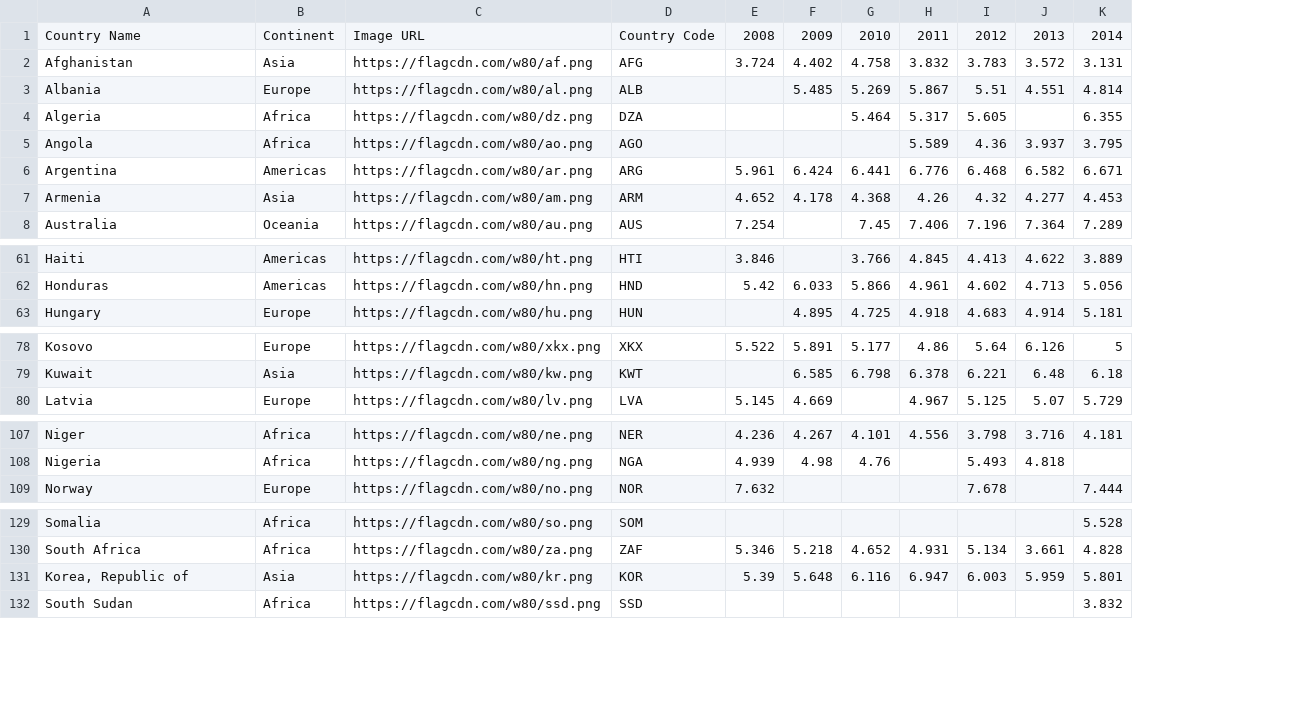
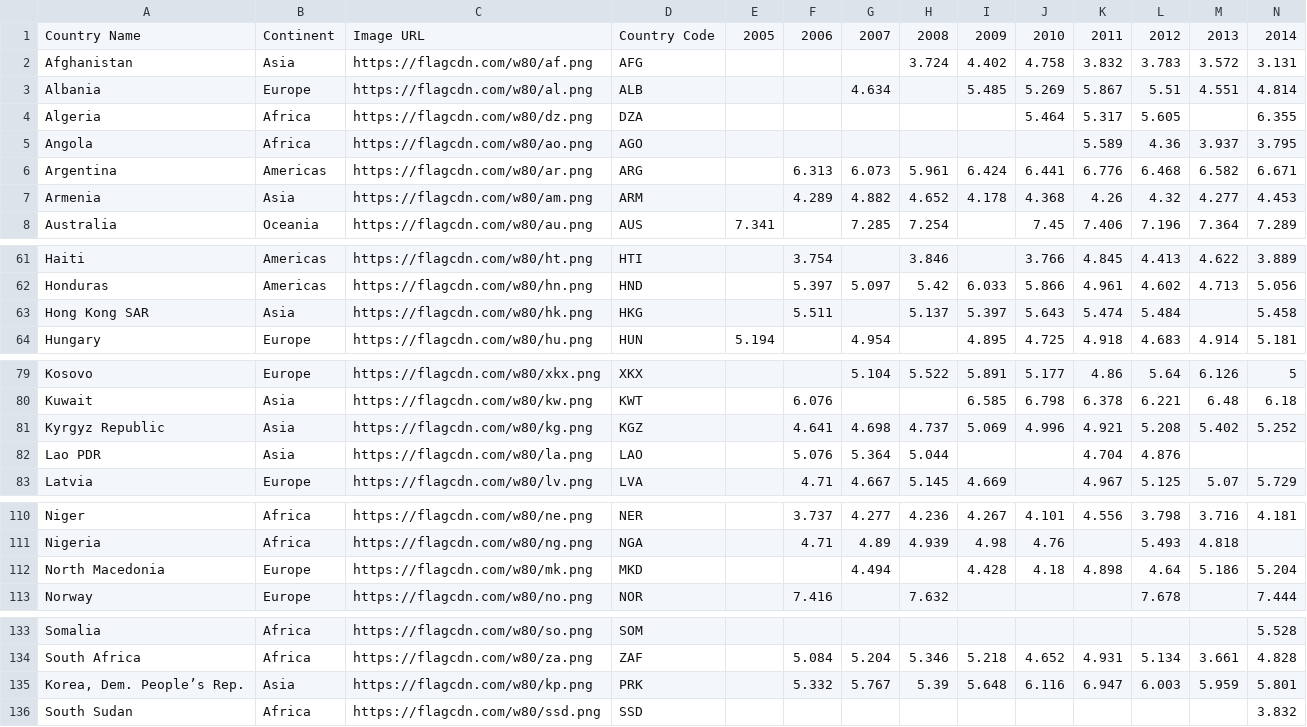
Before and after one commit to ChuEating1005/VizGDP, a CSV file: public/data/gnhdata.csv, drawn as a sheet; only a part is shown, gaps mark what is left out; addresses are those after the commit; rows hold the shown columns only; the diff names each change by its address in the sheet, - before the commit and + after, or states it on an @@ line.

Commit message:
update gnh data

```diff
--- a/public/data/gnhdata.csv
+++ b/public/data/gnhdata.csv
+column E, rows 1-8: 2005 |  |  |  |  |  |  | 7.341; row 64: 5.194
+column F, rows 1-7: 2006 |  |  |  |  | 6.313 | 4.289; rows 61-62: 3.754 | 5.397; row 80: 6.076; row 83: 4.71; rows 110-111: 3.737 | 4.71; row 113: 7.416; rows 134-135: 5.084 | 5.332
+column G, rows 1-8: 2007 |  | 4.634 |  |  | 6.073 | 4.882 | 7.285; row 62: 5.097; row 64: 4.954; row 79: 5.104; row 83: 4.667; rows 110-111: 4.277 | 4.89; rows 134-135: 5.204 | 5.767
+row 63: Hong Kong SAR | Asia | https://flagcdn.com/w80/hk.png | HKG |  | 5.511 |  | 5.137 | 5.397 | 5.643 | 5.474 | 5.484 |  | 5.458
+row 81: Kyrgyz Republic | Asia | https://flagcdn.com/w80/kg.png | KGZ |  | 4.641 | 4.698 | 4.737 | 5.069 | 4.996 | 4.921 | 5.208 | 5.402 | 5.252
+row 82: Lao PDR | Asia | https://flagcdn.com/w80/la.png | LAO |  | 5.076 | 5.364 | 5.044 |  |  | 4.704 | 4.876
+row 112: North Macedonia | Europe | https://flagcdn.com/w80/mk.png | MKD |  |  | 4.494 |  | 4.428 | 4.18 | 4.898 | 4.64 | 5.186 | 5.204
-A135: Korea, Republic of
+A135: Korea, Dem. People’s Rep.
-C135: https://flagcdn.com/w80/kr.png
+C135: https://flagcdn.com/w80/kp.png
-D135: KOR
+D135: PRK
```
